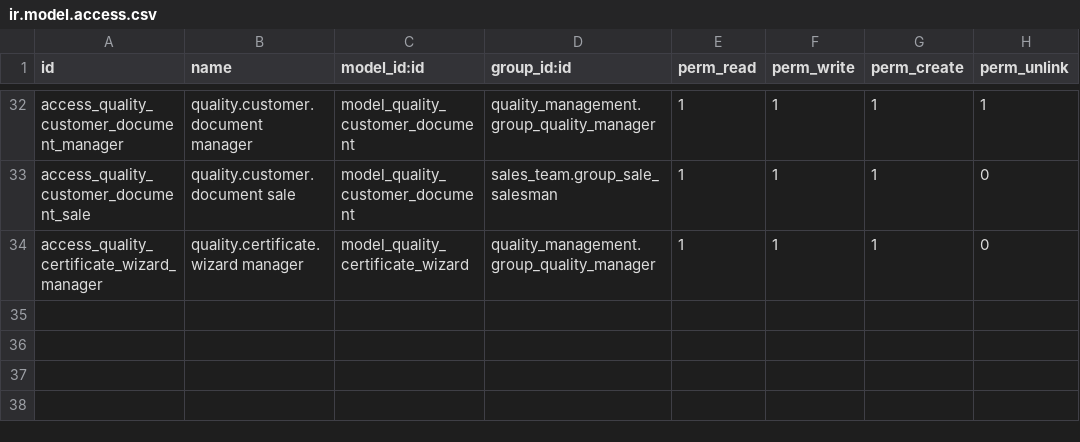
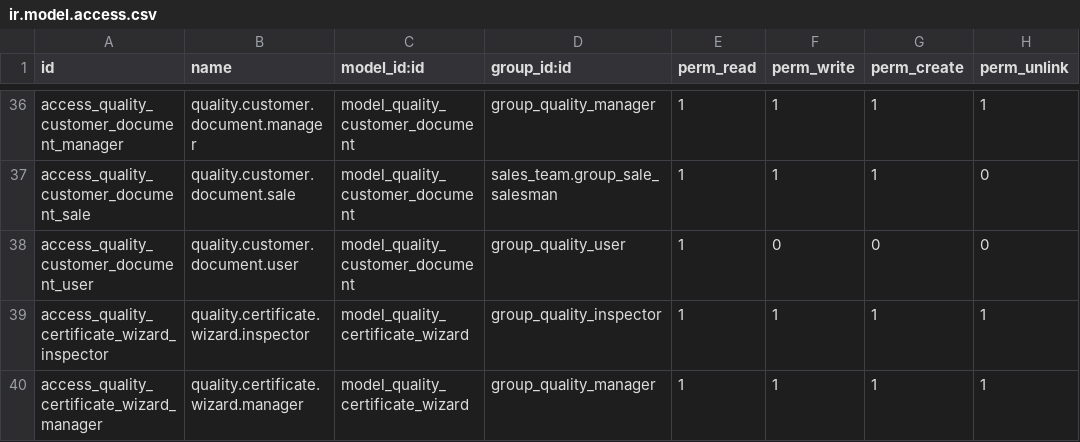
Before and after one commit to antonioqueb/quality_management, a CSV file: security/ir.model.access.csv, drawn as a sheet; only a part is shown, gaps mark what is left out; addresses are those after the commit; the diff covers the shown part only; the diff names each change by its address in the sheet, - before the commit and + after, or states it on an @@ line.

```diff
--- a/security/ir.model.access.csv
+++ b/security/ir.model.access.csv
-B36 (name): quality.customer.document manager
+B36 (name): quality.customer.document.manager
-D36 (group_id:id): quality_management.group_quality_manager
+D36 (group_id:id): group_quality_manager
-B37 (name): quality.customer.document sale
+B37 (name): quality.customer.document.sale
+row 38: access_quality_customer_document_user | quality.customer.document.user | model_quality_customer_document | group_quality_user | 1 | 0 | 0 | 0
+row 39: access_quality_certificate_wizard_inspector | quality.certificate.wizard.inspector | model_quality_certificate_wizard | group_quality_inspector | 1 | 1 | 1 | 1
-B40 (name): quality.certificate.wizard manager
+B40 (name): quality.certificate.wizard.manager
-D40 (group_id:id): quality_management.group_quality_manager
+D40 (group_id:id): group_quality_manager
-H40 (perm_unlink): 0
+H40 (perm_unlink): 1
```
Also changed, not shown: 6 added rows, 2 removed rows and 56 edited cells elsewhere in this file, 2 other files.
